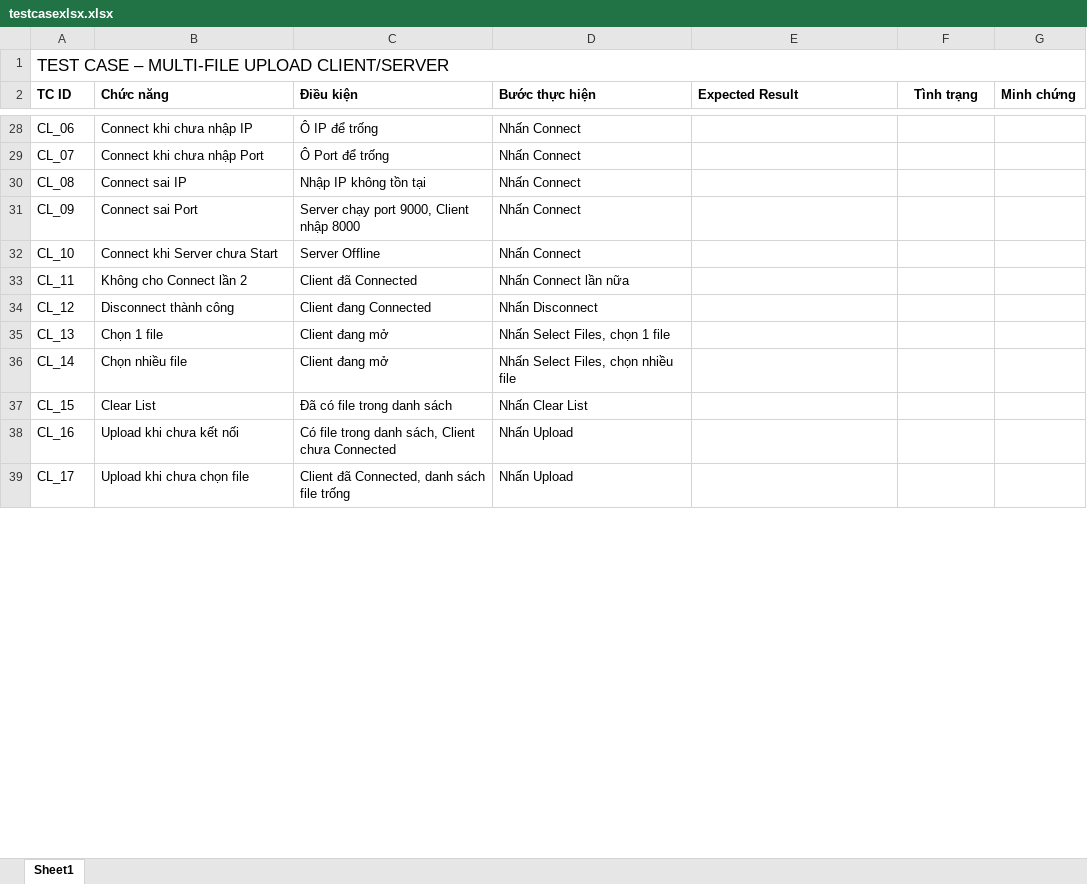
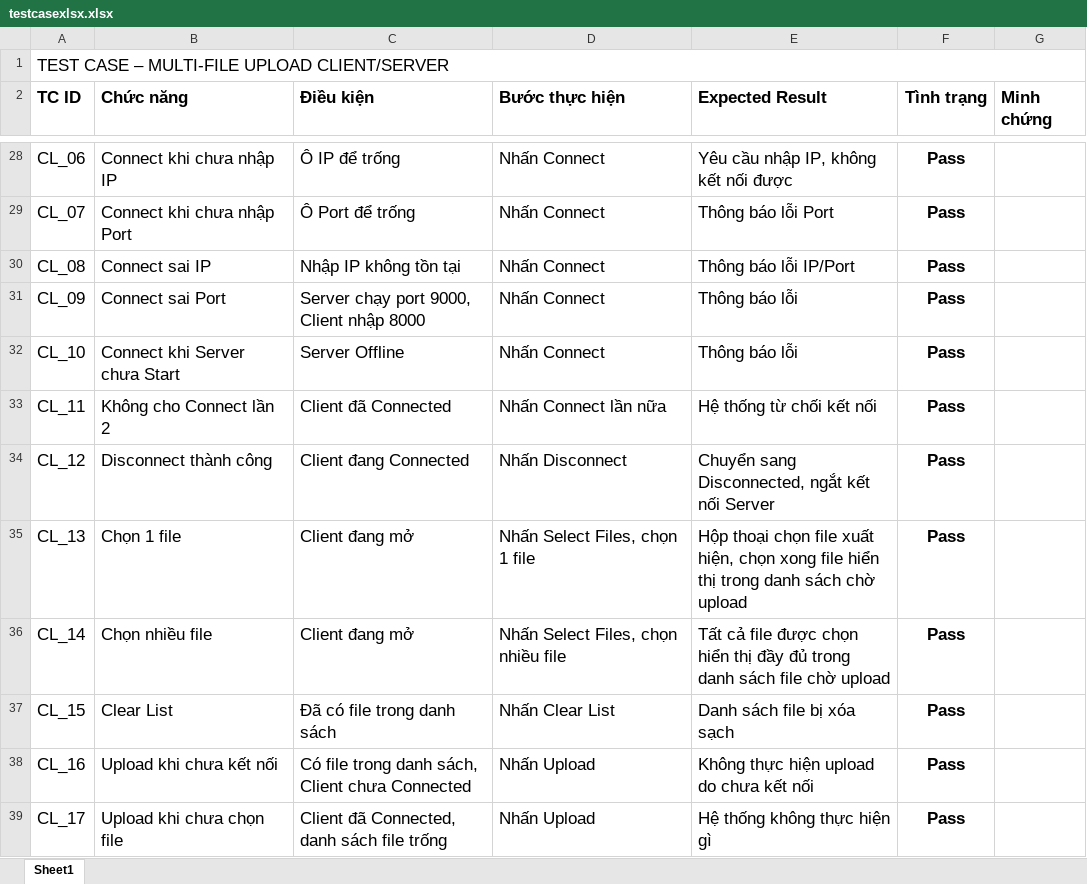
Before and after one commit to Lacky2006/UDM_11_Net2_Group_07, an Excel workbook: DOCX/testcasexlsx.xlsx, sheet Sheet1, drawn as a sheet; only a part is shown, gaps mark what is left out; values as stored, in another font and other column widths than the file's, no borders; the diff covers the shown part only; the diff names each change by its address in the sheet, - before the commit and + after, or states it on an @@ line.

```diff
--- a/DOCX/testcasexlsx.xlsx (sheet Sheet1)
+++ b/DOCX/testcasexlsx.xlsx (sheet Sheet1)
@@ A2:G2 text size: larger @@
@@ A28:D39 text size: larger @@
-E28 (Expected Result): (empty)
+E28 (Expected Result): Yêu cầu nhập IP, không kết nối được
-F28:F39 (Tình trạng): (empty)
+F28:F39 (Tình trạng): Pass
-E29 (Expected Result): (empty)
+E29 (Expected Result): Thông báo lỗi Port
-E30 (Expected Result): (empty)
+E30 (Expected Result): Thông báo lỗi IP/Port
-E31:E32 (Expected Result): (empty)
+E31:E32 (Expected Result): Thông báo lỗi
-E33 (Expected Result): (empty)
+E33 (Expected Result): Hệ thống từ chối kết nối
-E34 (Expected Result): (empty)
+E34 (Expected Result): Chuyển sang Disconnected, ngắt kết nối Server
-E35 (Expected Result): (empty)
+E35 (Expected Result): Hộp thoại chọn file xuất hiện, chọn xong file hiển thị trong danh sách chờ upload
-E36 (Expected Result): (empty)
+E36 (Expected Result): Tất cả file được chọn hiển thị đầy đủ trong danh sách file chờ upload
-E37 (Expected Result): (empty)
+E37 (Expected Result): Danh sách file bị xóa sạch
-E38 (Expected Result): (empty)
+E38 (Expected Result): Không thực hiện upload do chưa kết nối
-E39 (Expected Result): (empty)
+E39 (Expected Result): Hệ thống không thực hiện gì
```
Also changed, not shown: 34 edited cells and cell formats elsewhere in this sheet, 1 other file.
